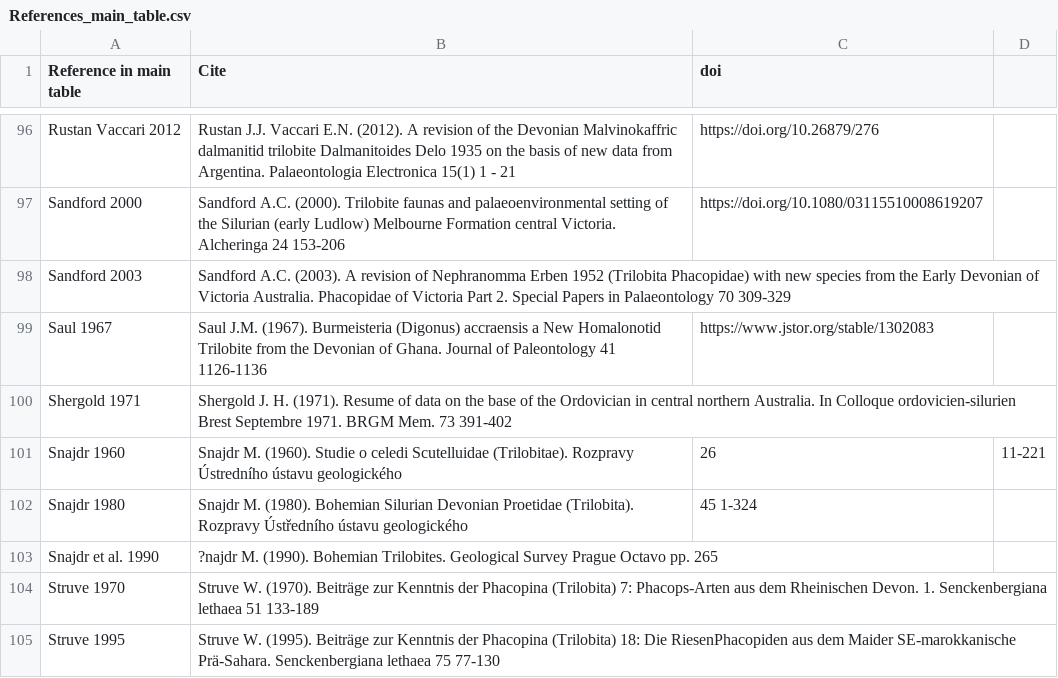
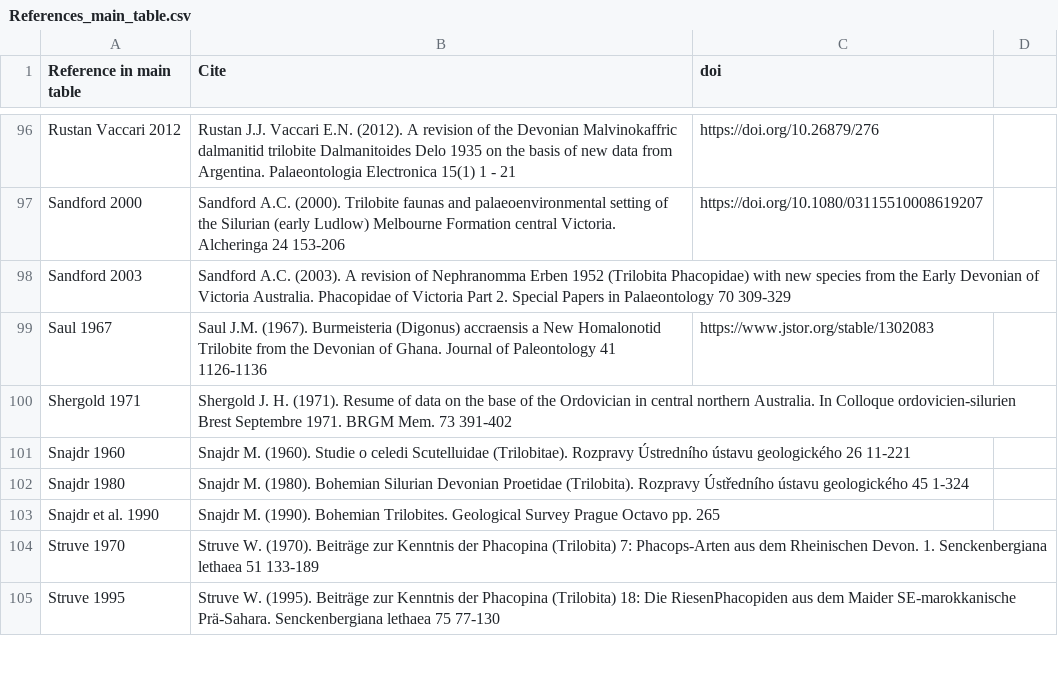
Before and after one commit to balsedie/trilomorph, a CSV file: References_main_table.csv, drawn as a sheet; only a part is shown, gaps mark what is left out.

Commit message:
Update References_main_table.csv

```diff
--- a/References_main_table.csv
+++ b/References_main_table.csv
@@ -100,5 +100,5 @@ Saul 1967, Saul J.M. (1967). Burmeisteria (Digonus) accraensis a New Homalonotid
 Shergold 1971, Shergold J. H. (1971). Resume of data on the base of the Ordovician in central northern Australia. In Colloque ordovicien-silurien Brest Septembre 1971. BRGM Mem. 73 391-402,
-Snajdr 1960, Snajdr M. (1960). Studie o celedi Scutelluidae (Trilobitae). Rozpravy Ústredního ústavu geologického, 26, 11-221,
-Snajdr 1980, Snajdr M. (1980). Bohemian Silurian Devonian Proetidae (Trilobita). Rozpravy Ústředního ústavu geologického, 45 1-324,
-Snajdr et al. 1990, ?najdr M. (1990). Bohemian Trilobites. Geological Survey Prague Octavo pp. 265,
+Snajdr 1960, Snajdr M. (1960). Studie o celedi Scutelluidae (Trilobitae). Rozpravy Ústredního ústavu geologického 26 11-221,
+Snajdr 1980, Snajdr M. (1980). Bohemian Silurian Devonian Proetidae (Trilobita). Rozpravy Ústředního ústavu geologického 45 1-324,
+Snajdr et al. 1990, Snajdr M. (1990). Bohemian Trilobites. Geological Survey Prague Octavo pp. 265,
 Struve 1970, Struve W. (1970). Beiträge zur Kenntnis der Phacopina (Trilobita) 7: Phacops-Arten aus dem Rheinischen Devon. 1. Senckenbergiana lethaea 51 133-189,
```
